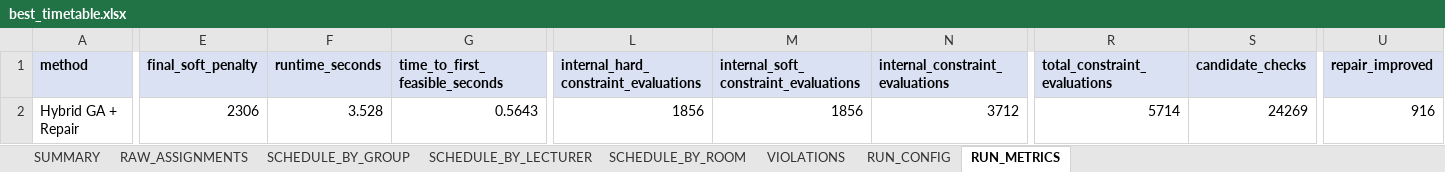
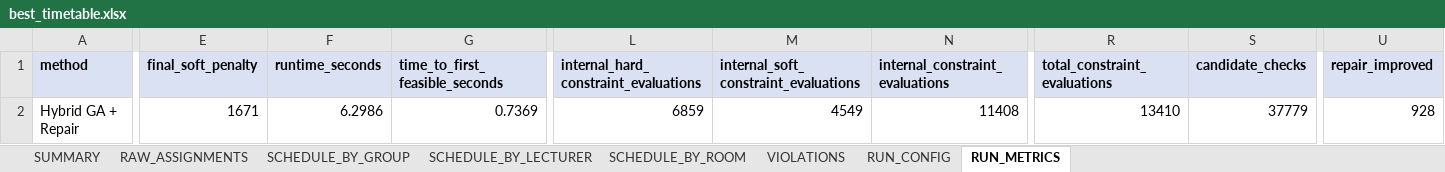
Before and after one commit to duktrung05/genetic-alo, an Excel workbook: outputs/production/best_timetable.xlsx, sheet RUN_METRICS, drawn as a sheet; only a part is shown, gaps mark what is left out; values as stored, in another font and other column widths than the file's, no borders; the diff covers the shown part only; the diff names each change by its address in the sheet, - before the commit and + after, or states it on an @@ line.

```diff
--- a/outputs/production/best_timetable.xlsx (sheet RUN_METRICS)
+++ b/outputs/production/best_timetable.xlsx (sheet RUN_METRICS)
-E2 (final_soft_penalty): 2306
+E2 (final_soft_penalty): 1671
-F2 (runtime_seconds): 3.528
+F2 (runtime_seconds): 6.2986
-G2 (time_to_first_feasible_seconds): 0.5643
+G2 (time_to_first_feasible_seconds): 0.7369
-L2: 1856
+L2: 6859
-M2: 1856
+M2: 4549
-N2 (internal_constraint_evaluations): 3712
+N2 (internal_constraint_evaluations): 11408
-R2 (total_constraint_evaluations): 5714
+R2 (total_constraint_evaluations): 13410
-S2 (candidate_checks): 24269
+S2 (candidate_checks): 37779
-U2 (repair_improved): 916
+U2 (repair_improved): 928
```
Also changed, not shown: 1 edited cell elsewhere in this sheet, sheet VIOLATIONS, sheet RAW_ASSIGNMENTS, sheet SCHEDULE_BY_GROUP, sheet SCHEDULE_BY_ROOM, sheet SCHEDULE_BY_LECTURER, sheet SUMMARY, 1 more sheet, data/01_data_timetable.xlsx, outputs/timetables/best_timetable.xlsx, 54 other files.
